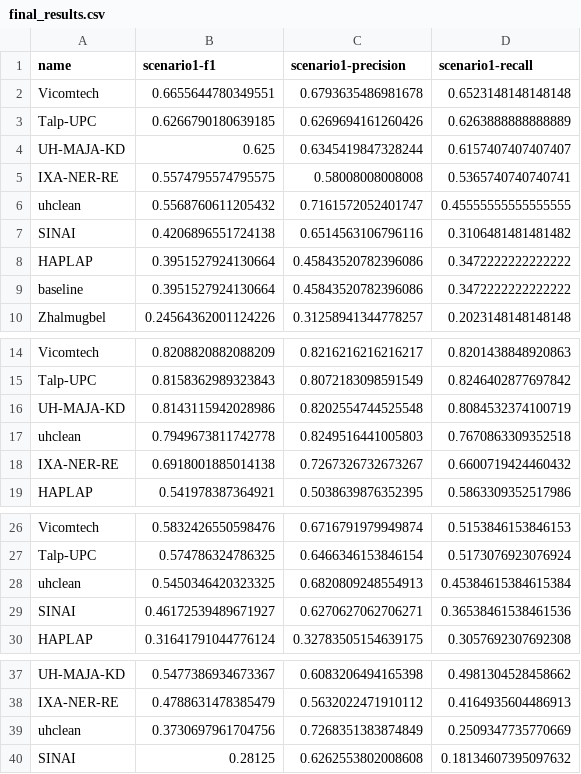
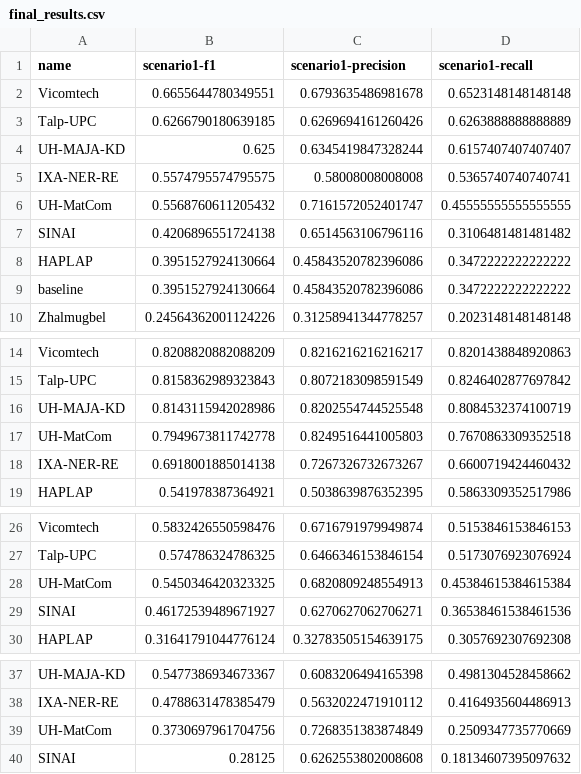
Before and after one commit to knowledge-learning/ehealthkd-2020, a CSV file: docs/shared/final_results.csv, drawn as a sheet; only a part is shown, gaps mark what is left out.

```diff
--- a/docs/shared/final_results.csv
+++ b/docs/shared/final_results.csv
@@ -5,3 +5,3 @@ UH-MAJA-KD,0.625,0.6345419847328244,0.6157407407407407
 IXA-NER-RE,0.5574795574795575,0.58008008008008,0.5365740740740741
-uhclean,0.5568760611205432,0.7161572052401747,0.45555555555555555
+UH-MatCom,0.5568760611205432,0.7161572052401747,0.45555555555555555
 SINAI,0.4206896551724138,0.6514563106796116,0.3106481481481482
@@ -16,3 +16,3 @@ Talp-UPC,0.8158362989323843,0.8072183098591549,0.8246402877697842
 UH-MAJA-KD,0.8143115942028986,0.8202554744525548,0.8084532374100719
-uhclean,0.7949673811742778,0.8249516441005803,0.7670863309352518
+UH-MatCom,0.7949673811742778,0.8249516441005803,0.7670863309352518
 IXA-NER-RE,0.6918001885014138,0.7267326732673267,0.6600719424460432
@@ -27,3 +27,3 @@ Vicomtech,0.5832426550598476,0.6716791979949874,0.5153846153846153
 Talp-UPC,0.574786324786325,0.6466346153846154,0.5173076923076924
-uhclean,0.5450346420323325,0.6820809248554913,0.45384615384615384
+UH-MatCom,0.5450346420323325,0.6820809248554913,0.45384615384615384
 SINAI,0.46172539489671927,0.6270627062706271,0.36538461538461536
@@ -38,3 +38,3 @@ UH-MAJA-KD,0.5477386934673367,0.6083206494165398,0.4981304528458662
 IXA-NER-RE,0.4788631478385479,0.5632022471910112,0.4164935604486913
-uhclean,0.3730697961704756,0.7268351383874849,0.2509347735770669
+UH-MatCom,0.3730697961704756,0.7268351383874849,0.2509347735770669
 SINAI,0.28125,0.6262553802008608,0.18134607395097632
```
Also changed, not shown: docs/shared/best_results.csv, 4 other files.
